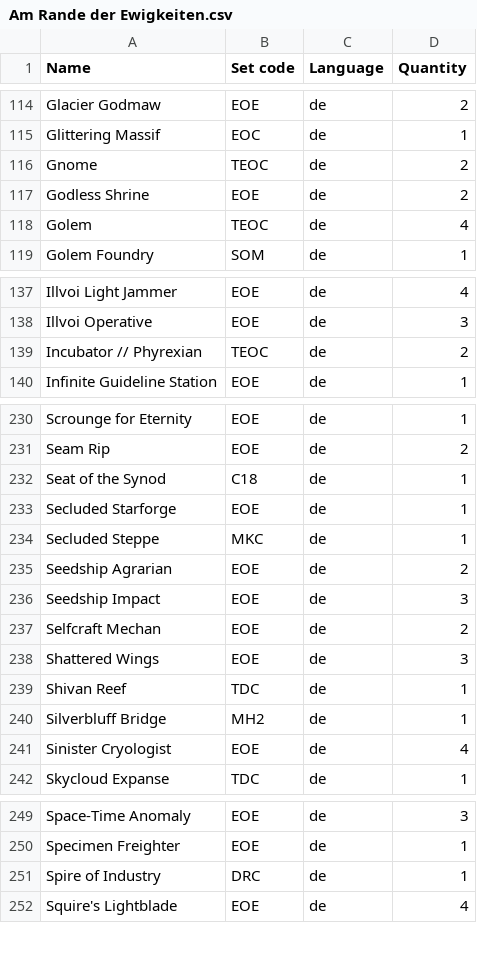
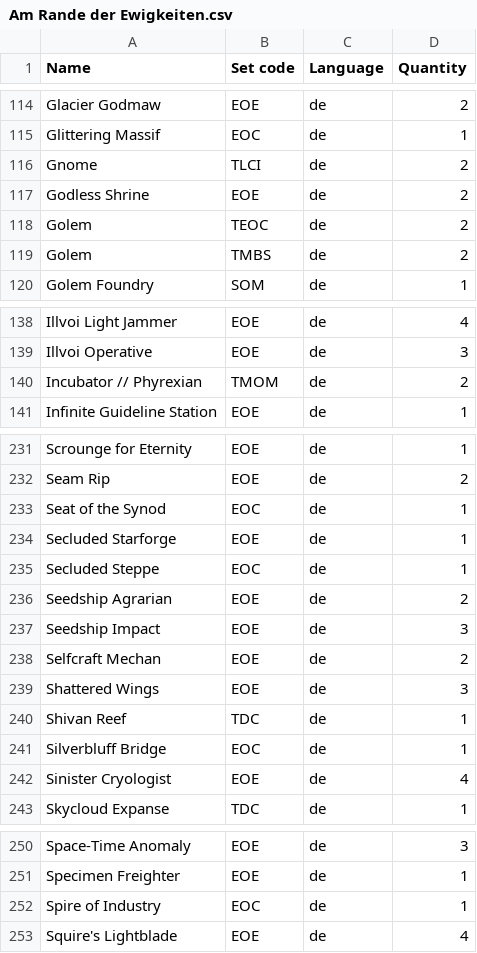
Before and after one commit to Juvinhel/Magic-the-Gathering, a CSV file: Collections/Am Rande der Ewigkeiten.csv, drawn as a sheet; only a part is shown, gaps mark what is left out; the diff covers the shown part only.

```diff
--- a/Collections/Am Rande der Ewigkeiten.csv
+++ b/Collections/Am Rande der Ewigkeiten.csv
@@ -115,5 +115,6 @@ Glacier Godmaw,EOE,de,2
 Glittering Massif,EOC,de,1
-Gnome,TEOC,de,2
+Gnome,TLCI,de,2
 Godless Shrine,EOE,de,2
-Golem,TEOC,de,4
+Golem,TEOC,de,2
+Golem,TMBS,de,2
 Golem Foundry,SOM,de,1
@@ -138,3 +139,3 @@ Illvoi Light Jammer,EOE,de,4
 Illvoi Operative,EOE,de,3
-Incubator // Phyrexian,TEOC,de,2
+Incubator // Phyrexian,TMOM,de,2
 Infinite Guideline Station,EOE,de,1
@@ -231,5 +232,5 @@ Scrounge for Eternity,EOE,de,1
 Seam Rip,EOE,de,2
-Seat of the Synod,C18,de,1
+Seat of the Synod,EOC,de,1
 Secluded Starforge,EOE,de,1
-Secluded Steppe,MKC,de,1
+Secluded Steppe,EOC,de,1
 Seedship Agrarian,EOE,de,2
@@ -239,3 +240,3 @@ Shattered Wings,EOE,de,3
 Shivan Reef,TDC,de,1
-Silverbluff Bridge,MH2,de,1
+Silverbluff Bridge,EOC,de,1
 Sinister Cryologist,EOE,de,4
@@ -250,3 +251,3 @@ Space-Time Anomaly,EOE,de,3
 Specimen Freighter,EOE,de,1
-Spire of Industry,DRC,de,1
+Spire of Industry,EOC,de,1
 Squire's Lightblade,EOE,de,4
```
Also changed, not shown: 2 edited cells elsewhere in this file, Collections/Abenteuer in den Forgotten Realms.csv, Collections/Bloomburrow.csv, 9 other files.
